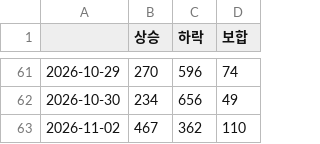
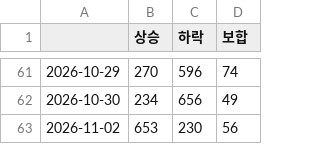
Before and after one commit to Roheojin/Notion_market_brief, a CSV file: history/breadth_KOSPI.csv, drawn as a sheet; only a part is shown, gaps mark what is left out.

```diff
--- a/history/breadth_KOSPI.csv
+++ b/history/breadth_KOSPI.csv
@@ -62,2 +62,2 @@
 2026-10-30,234,656,49
-2026-11-02,467,362,110
+2026-11-02,653,230,56
```
Also changed, not shown: history/breadth_KOSDAQ.csv, history/chart_log.csv, 3 other files.
